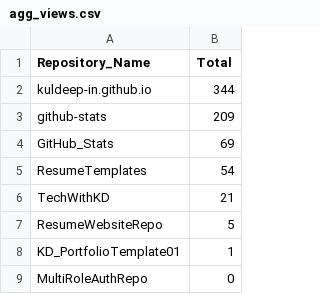
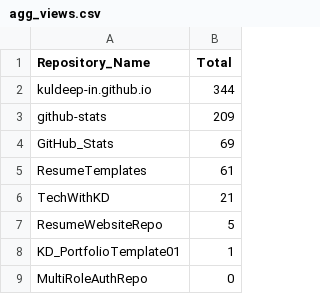
Before and after one commit to kuldeep-in/github-stats, a CSV file: Aggregated_Metric_Data/agg_views.csv, drawn as a sheet; only a part is shown.

```diff
--- a/Aggregated_Metric_Data/agg_views.csv
+++ b/Aggregated_Metric_Data/agg_views.csv
@@ -4,3 +4,3 @@ github-stats,209
 GitHub_Stats,69
-ResumeTemplates,54
+ResumeTemplates,61
 TechWithKD,21
```
Also changed, not shown: Aggregated_Metric_Data/agg_unique_visits.csv, Metric_Data/unique_visits.csv, 1 other file.
